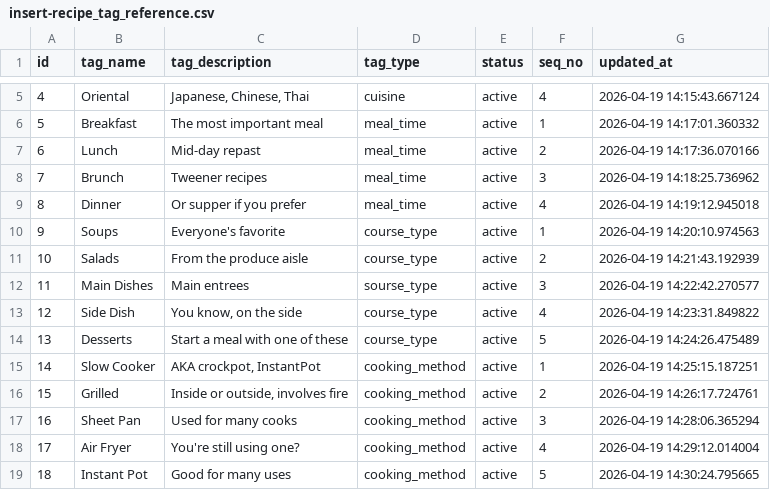
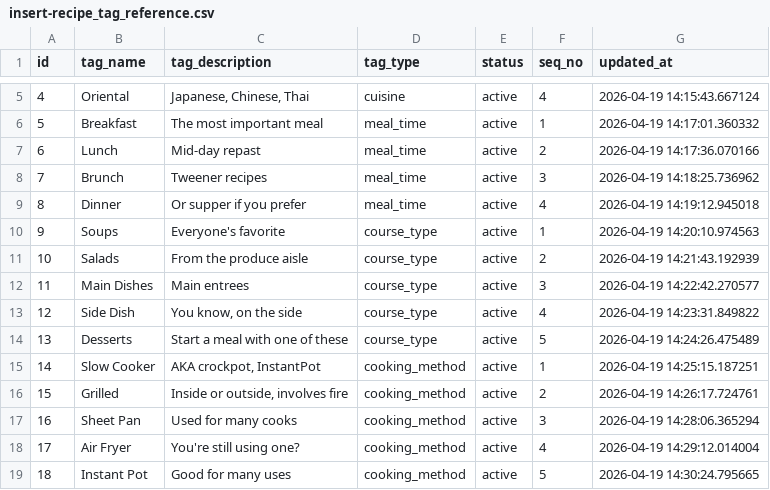
Before and after one commit to greg1951/family-social-scratch, a CSV file: docs/csv-inserts/insert-recipe_tag_reference.csv, drawn as a sheet; only a part is shown, gaps mark what is left out.

```diff
--- a/docs/csv-inserts/insert-recipe_tag_reference.csv
+++ b/docs/csv-inserts/insert-recipe_tag_reference.csv
@@ -11,3 +11,3 @@
 "10","Salads","From the produce aisle","course_type","active","2","2026-04-19 14:21:43.192939"
-"11","Main Dishes","Main entrees","sourse_type","active","3","2026-04-19 14:22:42.270577"
+"11","Main Dishes","Main entrees","course_type","active","3","2026-04-19 14:22:42.270577"
 "12","Side Dish","You know, on the side","course_type","active","4","2026-04-19 14:23:31.849822"
```
Also changed, not shown: 38 other files.
